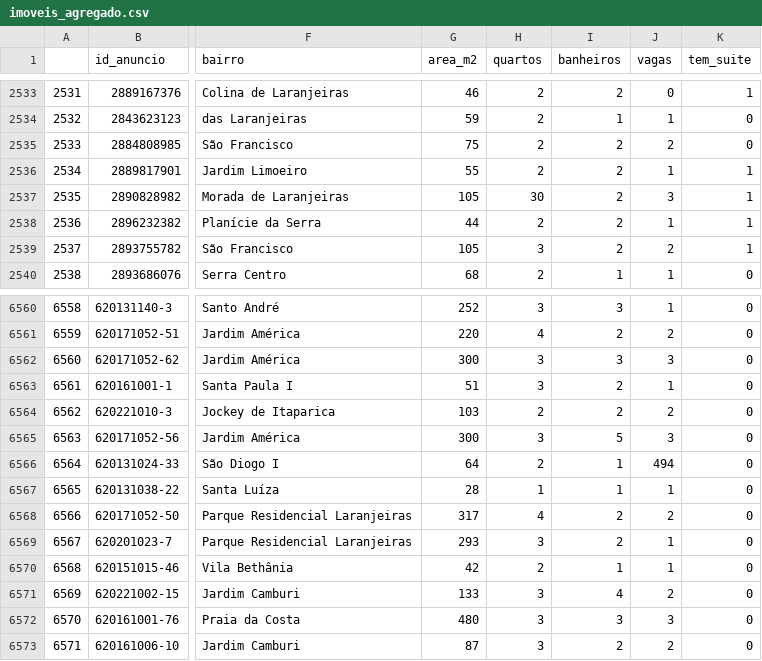
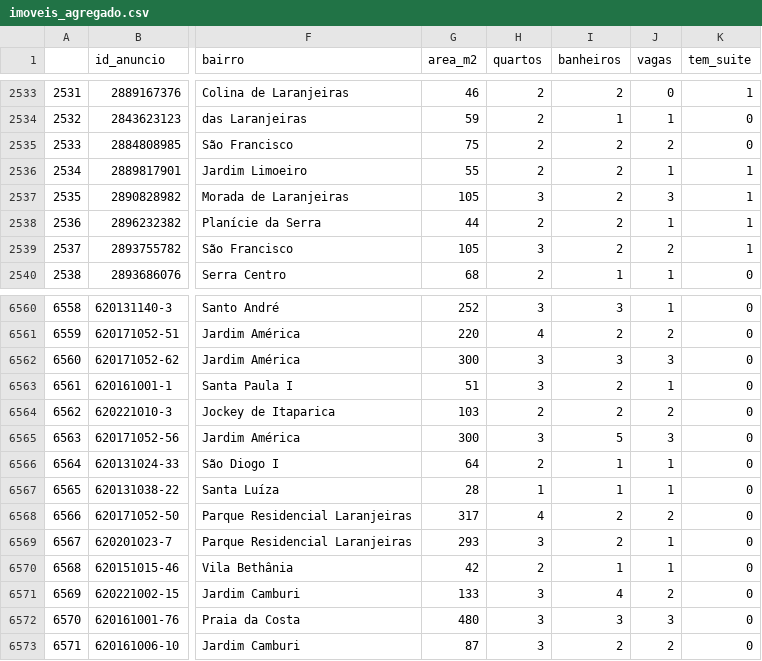
Before and after one commit to raphaelitos/olx_houses, a CSV file: raw_data/imoveis_agregado.csv, drawn as a sheet; only a part is shown, gaps mark what is left out; the diff names each change by its address in the sheet, - before the commit and + after, or states it on an @@ line.

Commit message:
tirando dados esdruxulos de agregados na mao

```diff
--- a/raw_data/imoveis_agregado.csv
+++ b/raw_data/imoveis_agregado.csv
-H2537 (quartos): 30
+H2537 (quartos): 3
-J6566 (vagas): 494
+J6566 (vagas): 1
```
